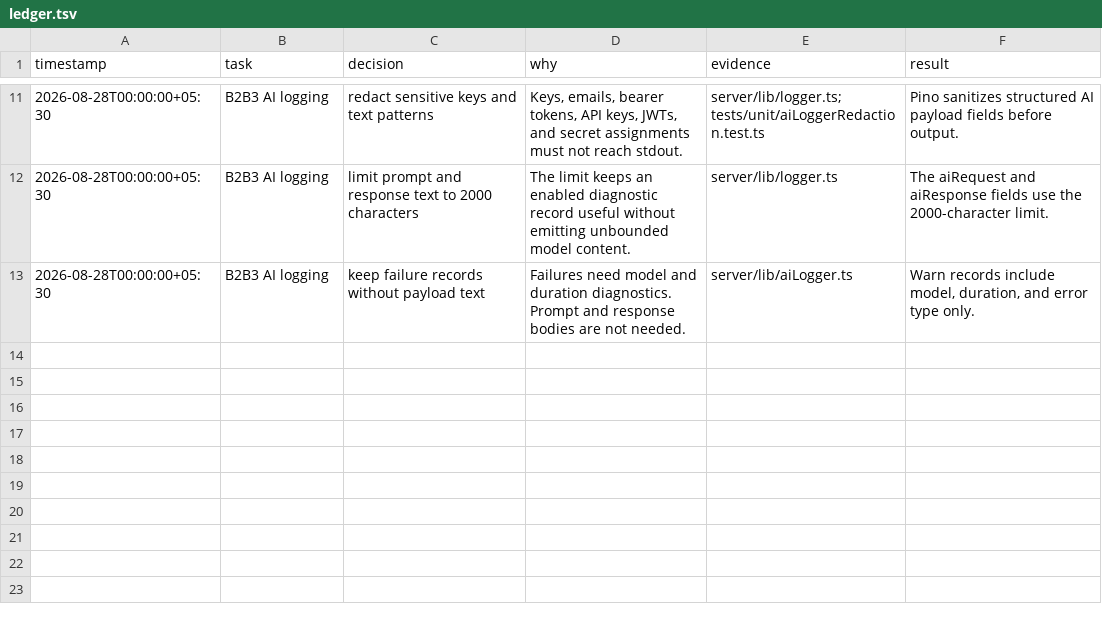
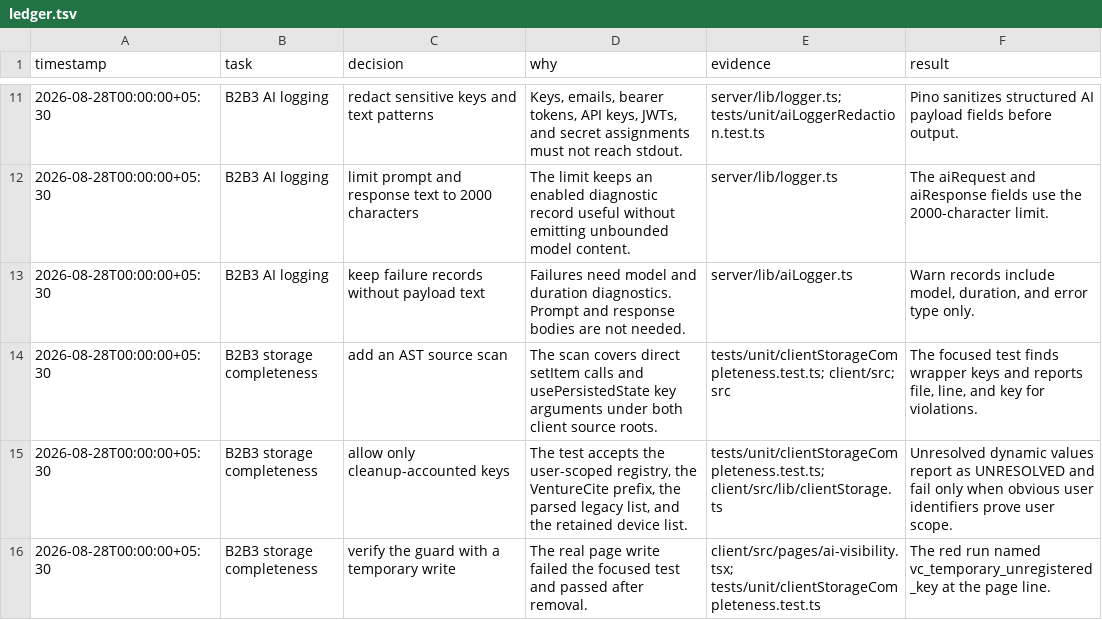
Before and after one commit to litlabs-admin/venture-cite, a TSV file: .audit/B2B3/ledger.tsv, drawn as a sheet; only a part is shown, gaps mark what is left out.

Commit message:
test(client): fail when a storage key is written without being registered
The previous test iterated `USER_SCOPED_STORAGE_KEYS` and proved every
registered key gets cleared at logout. It could not prove the registry was
complete, so adding `localStorage.setItem("vc_new_thing", ...)` in a page
reintroduced the original defect with every test still green.

That is not hypothetical. It is how six keys ended up surviving logout: the
prefix convention lived in a comment, and three different key shapes grew around
it anyway. A rule that depends on everyone remembering it is not a rule.

This test walks the TypeScript AST of client/src and src, finds writes to
localStorage and sessionStorage including `usePersistedState` wrappers, resolves
each key to its literal or its referenced constant, and fails naming the file,
the line, and the key when one is not registered, prefixed, legacy, or
explicitly retained.

Verified by injecting an unregistered write into a real page: the test failed
with `use-brand-selection.ts:9 vc_sneaky_unregistered`, and passed again once it
was removed.

A key built entirely from a runtime value cannot be resolved statically. The
scan reports those as UNRESOLVED and only fails when it can show they are user
scoped. The limit is stated in the code so the next reader knows what it does
not cover rather than trusting it blindly.

```diff
--- a/.audit/B2B3/ledger.tsv
+++ b/.audit/B2B3/ledger.tsv
@@ -13 +13,4 @@ timestamp	task	decision	why	evidence	result
 2026-08-28T00:00:00+05:30	B2B3 AI logging	keep failure records without payload text	Failures need model and duration diagnostics. Prompt and response bodies are not needed.	server/lib/aiLogger.ts	Warn records include model, duration, and error type only.
+2026-08-28T00:00:00+05:30	B2B3 storage completeness	add an AST source scan	The scan covers direct setItem calls and usePersistedState key arguments under both client source roots.	tests/unit/clientStorageCompleteness.test.ts; client/src; src	The focused test finds wrapper keys and reports file, line, and key for violations.
+2026-08-28T00:00:00+05:30	B2B3 storage completeness	allow only cleanup-accounted keys	The test accepts the user-scoped registry, the VentureCite prefix, the parsed legacy list, and the retained device list.	tests/unit/clientStorageCompleteness.test.ts; client/src/lib/clientStorage.ts	Unresolved dynamic values report as UNRESOLVED and fail only when obvious user identifiers prove user scope.
+2026-08-28T00:00:00+05:30	B2B3 storage completeness	verify the guard with a temporary write	The real page write failed the focused test and passed after removal.	client/src/pages/ai-visibility.tsx; tests/unit/clientStorageCompleteness.test.ts	The red run named vc_temporary_unregistered_key at the page line.
```
Also changed, not shown: 2 other files.
